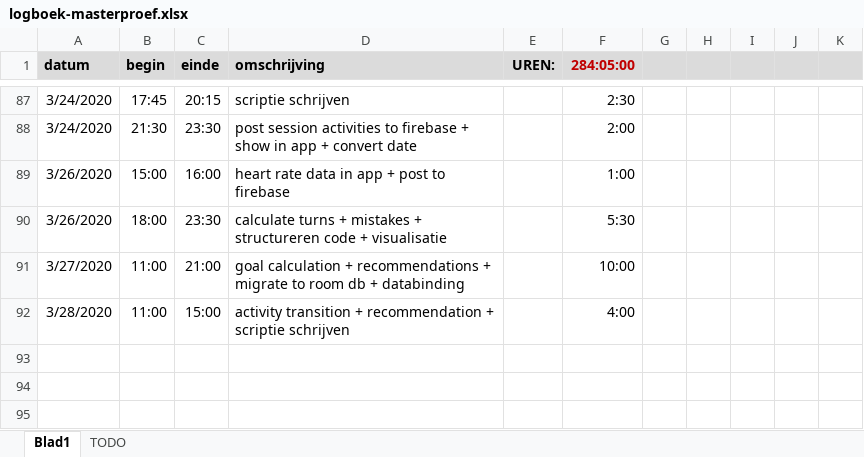
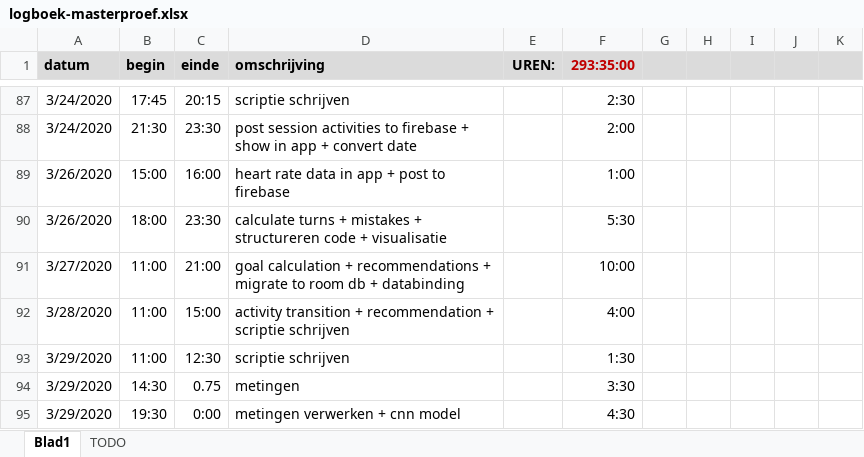
Before and after one commit to ethienpont/Ontwerp-en-ontwikkeling-van-een-Android-gezondheidsapplicatie-gefocust-op-rope-skipping, an Excel workbook: logboek-masterproef.xlsx, sheet Blad1, drawn as a sheet; only a part is shown, gaps mark what is left out; values as stored, in another font and other column widths than the file's, no borders; the diff names each change by its address in the sheet, - before the commit and + after, or states it on an @@ line.

```diff
--- a/logboek-masterproef.xlsx (sheet Blad1)
+++ b/logboek-masterproef.xlsx (sheet Blad1)
-F1: 284:05:00
+F1: 293:35:00
+row 93: 3/29/2020 | 11:00 | 12:30 | scriptie schrijven |  | 1:30
+row 94: 3/29/2020 | 14:30 | 0.75 | metingen |  | 3:30
+row 95: 3/29/2020 | 19:30 | 0:00 | metingen verwerken + cnn model |  | 4:30
```
Also changed, not shown: sheet TODO, 59 other files.
